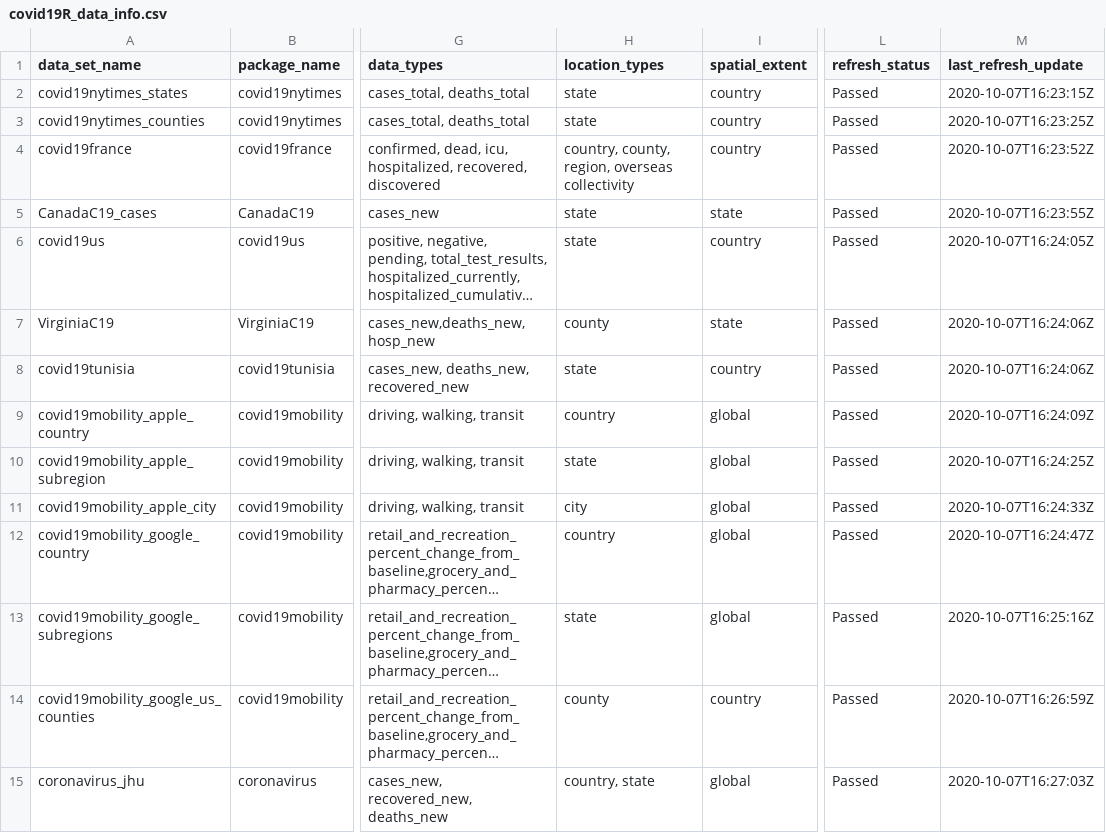
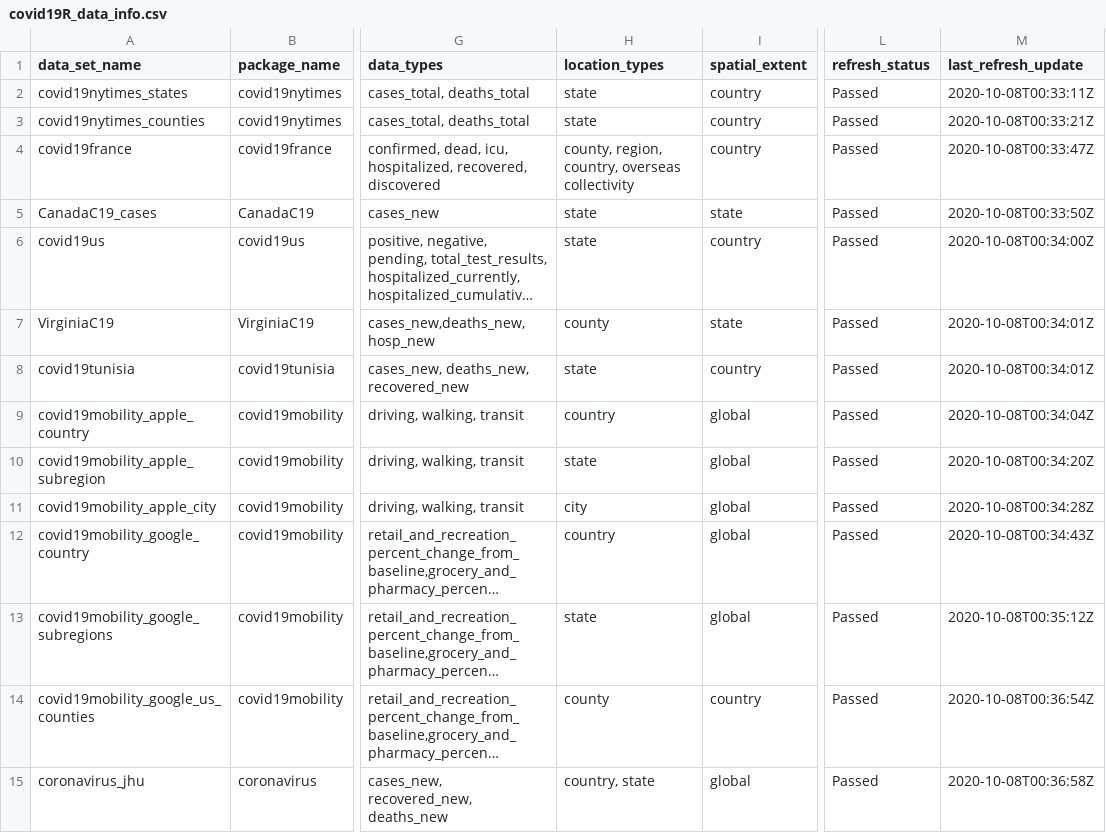
Before and after one commit to Covid19R/covid19Rdata, a CSV file: data-raw/covid19R_data_info.csv, drawn as a sheet; only a part is shown, gaps mark what is left out; long unchanged cells end in …; the diff names each change by its address in the sheet, - before the commit and + after, or states it on an @@ line.

```diff
--- a/data-raw/covid19R_data_info.csv
+++ b/data-raw/covid19R_data_info.csv
-M2 (last_refresh_update): 2020-10-07T16:23:15Z
+M2 (last_refresh_update): 2020-10-08T00:33:11Z
-M3 (last_refresh_update): 2020-10-07T16:23:25Z
+M3 (last_refresh_update): 2020-10-08T00:33:21Z
-H4 (location_types): country, county, region, overseas collectivity
+H4 (location_types): county, region, country, overseas collectivity
-M4 (last_refresh_update): 2020-10-07T16:23:52Z
+M4 (last_refresh_update): 2020-10-08T00:33:47Z
-M5 (last_refresh_update): 2020-10-07T16:23:55Z
+M5 (last_refresh_update): 2020-10-08T00:33:50Z
-M6 (last_refresh_update): 2020-10-07T16:24:05Z
+M6 (last_refresh_update): 2020-10-08T00:34:00Z
-M7:M8 (last_refresh_update): 2020-10-07T16:24:06Z
+M7:M8 (last_refresh_update): 2020-10-08T00:34:01Z
-M9 (last_refresh_update): 2020-10-07T16:24:09Z
+M9 (last_refresh_update): 2020-10-08T00:34:04Z
-M10 (last_refresh_update): 2020-10-07T16:24:25Z
+M10 (last_refresh_update): 2020-10-08T00:34:20Z
-M11 (last_refresh_update): 2020-10-07T16:24:33Z
+M11 (last_refresh_update): 2020-10-08T00:34:28Z
-M12 (last_refresh_update): 2020-10-07T16:24:47Z
+M12 (last_refresh_update): 2020-10-08T00:34:43Z
-M13 (last_refresh_update): 2020-10-07T16:25:16Z
+M13 (last_refresh_update): 2020-10-08T00:35:12Z
-M14 (last_refresh_update): 2020-10-07T16:26:59Z
+M14 (last_refresh_update): 2020-10-08T00:36:54Z
-M15 (last_refresh_update): 2020-10-07T16:27:03Z
+M15 (last_refresh_update): 2020-10-08T00:36:58Z
```
Also changed, not shown: 5 other files.
